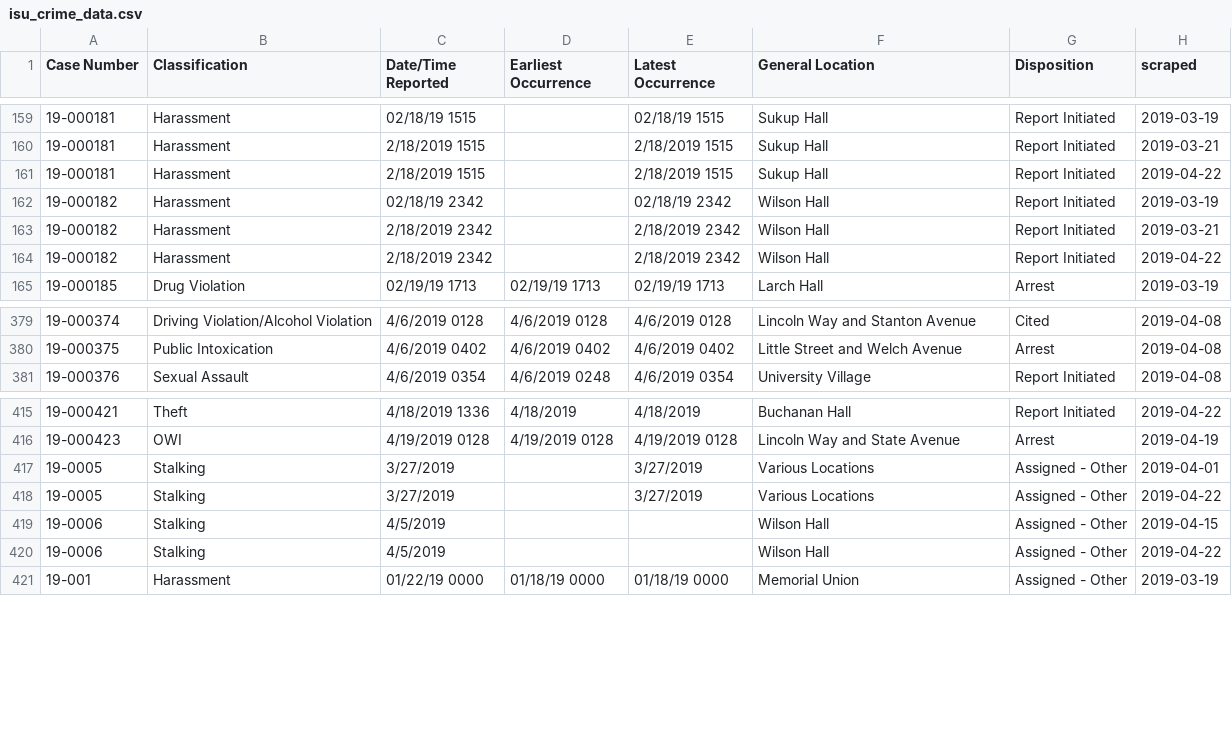
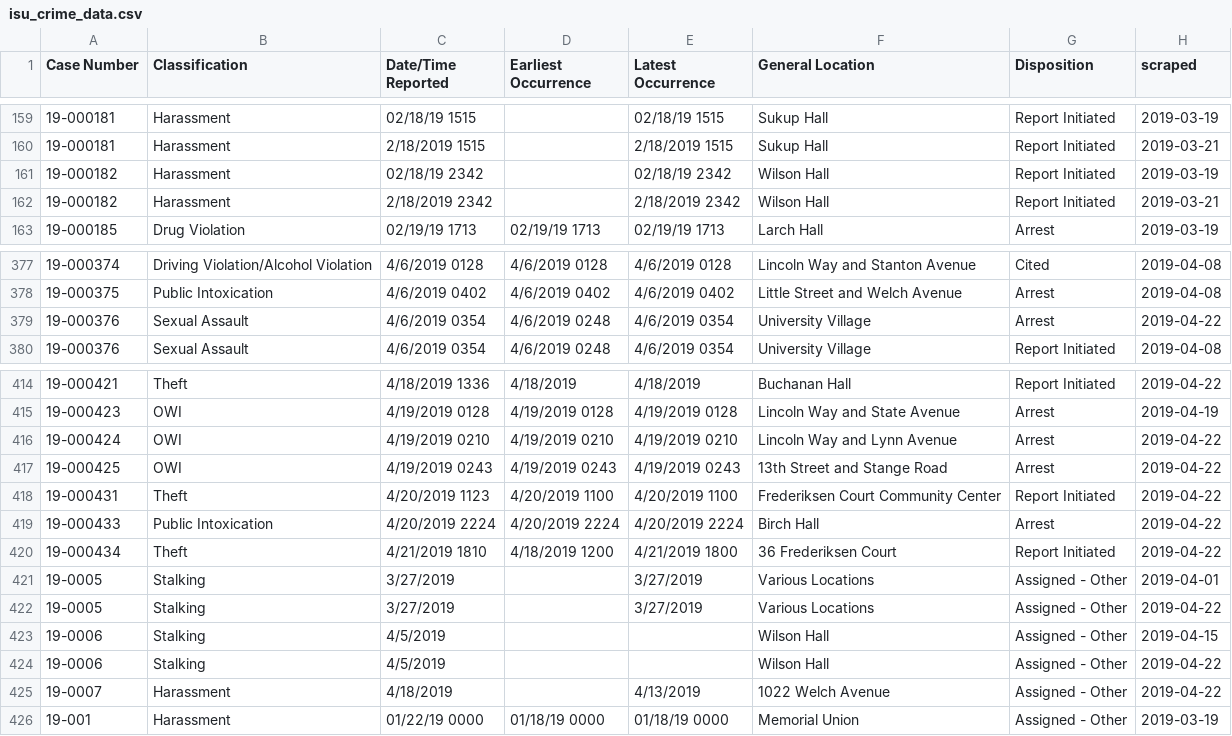
Before and after one commit to srvanderplas/ISU_Crime_Data, a CSV file: isu_crime_data.csv, drawn as a sheet; only a part is shown, gaps mark what is left out; removed rows and columns are numbered as before the commit, all else as after; the diff names each change by its address in the sheet, - before the commit and + after, or states it on an @@ line.

Commit message:
Automatic Update

```diff
--- a/isu_crime_data.csv
+++ b/isu_crime_data.csv
-row 161: 19-000181 | Harassment | 2/18/2019 1515 |  | 2/18/2019 1515 | Sukup Hall | Report Initiated | 2019-04-22
-row 164: 19-000182 | Harassment | 2/18/2019 2342 |  | 2/18/2019 2342 | Wilson Hall | Report Initiated | 2019-04-22
+row 379: 19-000376 | Sexual Assault | 4/6/2019 0354 | 4/6/2019 0248 | 4/6/2019 0354 | University Village | Arrest | 2019-04-22
+row 416: 19-000424 | OWI | 4/19/2019 0210 | 4/19/2019 0210 | 4/19/2019 0210 | Lincoln Way and Lynn Avenue | Arrest | 2019-04-22
+row 417: 19-000425 | OWI | 4/19/2019 0243 | 4/19/2019 0243 | 4/19/2019 0243 | 13th Street and Stange Road | Arrest | 2019-04-22
+row 418: 19-000431 | Theft | 4/20/2019 1123 | 4/20/2019 1100 | 4/20/2019 1100 | Frederiksen Court Community Center | Report Initiated | 2019-04-22
+row 419: 19-000433 | Public Intoxication | 4/20/2019 2224 | 4/20/2019 2224 | 4/20/2019 2224 | Birch Hall | Arrest | 2019-04-22
+row 420: 19-000434 | Theft | 4/21/2019 1810 | 4/18/2019 1200 | 4/21/2019 1800 | 36 Frederiksen Court | Report Initiated | 2019-04-22
+row 425: 19-0007 | Harassment | 4/18/2019 |  | 4/13/2019 | 1022 Welch Avenue | Assigned - Other | 2019-04-22
```
